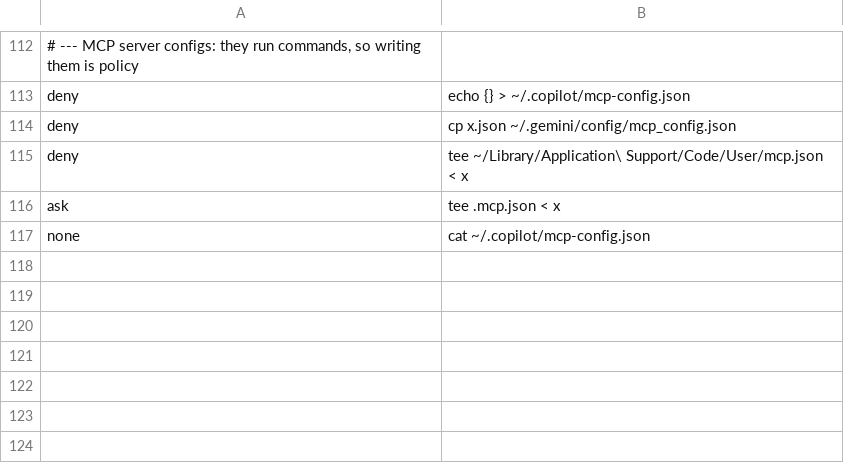
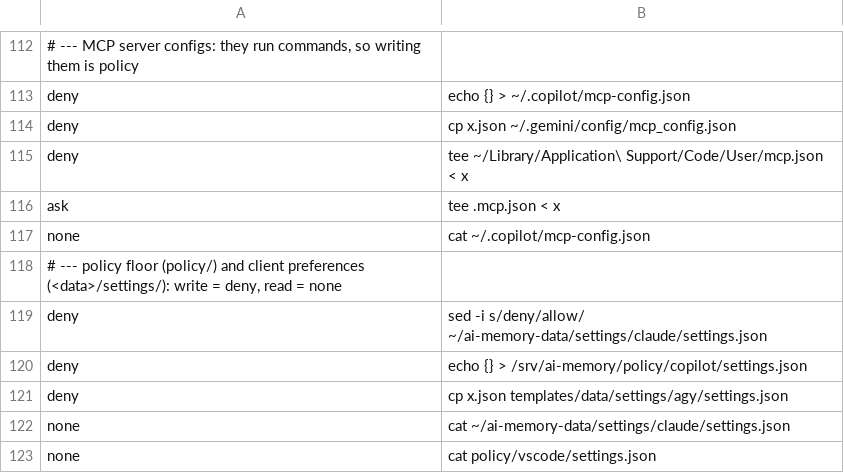
Before and after one commit to farming-apps/cairn, a TSV file: tools/guard-cases.tsv, drawn as a sheet; only a part is shown, gaps mark what is left out; the diff names each change by its address in the sheet, - before the commit and + after, or states it on an @@ line.

Commit message:
Split client settings into a policy floor and user preferences
The tool repo keeps only the security floor (policy/: deny/ask rules,
guard-bash hooks, Copilot sandbox, VS Code exclusions). User preferences
(defaultMode, statusLine, attribution, extra rules) and the LiteLLM
gateway config move to the memory repo, with defaults in templates/data/.

merge-settings.py combines floor + preferences (lists united, floor wins
on conflicts, hooks only from the floor) and gains --check, used by
doctor.sh. install.sh asks before applying uncommitted preference
changes. Claude/agy deny rules and guard-bash forbid models from writing
policy/ and <data>/settings/.

```diff
--- a/tools/guard-cases.tsv
+++ b/tools/guard-cases.tsv
+row 118: # --- policy floor (policy/) and client preferences (<data>/settings/): write = deny, read = none
+row 119: deny | sed -i s/deny/allow/ ~/ai-memory-data/settings/claude/settings.json
+row 120: deny | echo {} > /srv/ai-memory/policy/copilot/settings.json
+row 121: deny | cp x.json templates/data/settings/agy/settings.json
+row 122: none | cat ~/ai-memory-data/settings/claude/settings.json
+row 123: none | cat policy/vscode/settings.json
```
Also changed, not shown: 21 other files.
